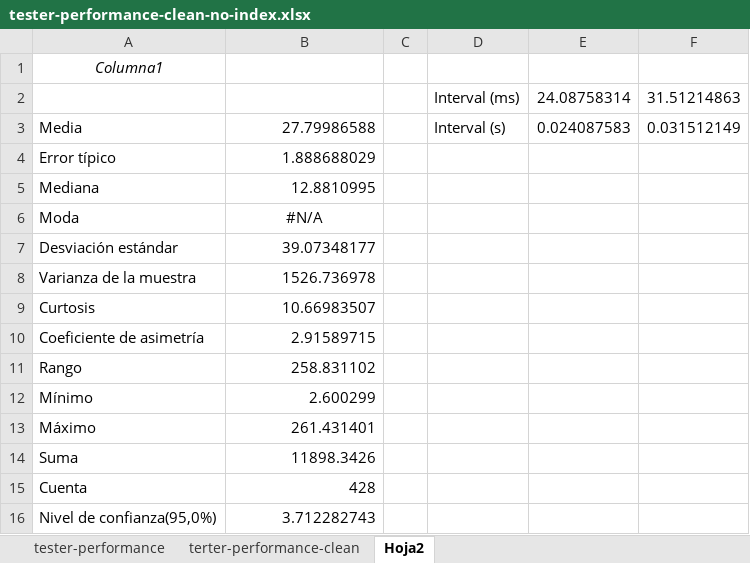
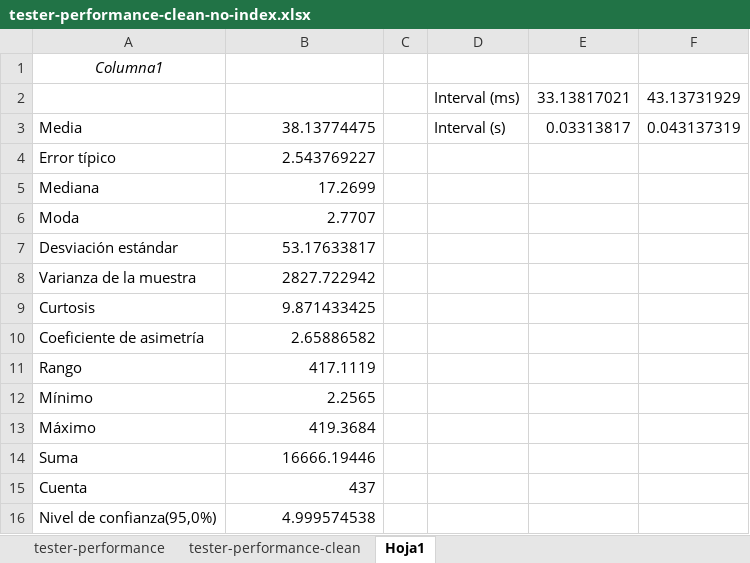
Before and after one commit to aaronma300604/DP2-C01-31, an Excel workbook: reports/Student #1/tester-performance-clean-no-index.xlsx, sheet Hoja1, drawn as a sheet; values as stored, in another font and other column widths than the file's, no borders; removed rows and columns are numbered as before the commit, all else as after; the diff names each change by its address in the sheet, - before the commit and + after, or states it on an @@ line.

```diff
--- a/reports/Student #1/tester-performance-clean-no-index.xlsx (sheet Hoja1)
+++ b/reports/Student #1/tester-performance-clean-no-index.xlsx (sheet Hoja1)
-sheet tab: terter-performance-clean
+sheet tab: tester-performance-clean
-sheet tab: Hoja2
+sheet tab: Hoja1
-row 2:  |  |  | Interval (ms) | 24.08758314 | 31.51214863
+row 2:  |  |  | Interval (ms) | 33.13817021 | 43.13731929
-B3: 27.79986588
+B3: 38.13774475
-E3: 0.024087583
+E3: 0.03313817
-F3: 0.031512149
+F3: 0.043137319
-B4: 1.888688029
+B4: 2.543769227
-B5: 12.8810995
+B5: 17.2699
-B6: #N/A
+B6: 2.7707
-B6 alignment: center
+B6 alignment: right
-B7: 39.07348177
+B7: 53.17633817
-B8: 1526.736978
+B8: 2827.722942
-B9: 10.66983507
+B9: 9.871433425
-B10: 2.91589715
+B10: 2.65886582
-B11: 258.831102
+B11: 417.1119
-B12: 2.600299
+B12: 2.2565
-B13: 261.431401
+B13: 419.3684
-B14: 11898.3426
+B14: 16666.19446
-B15: 428
+B15: 437
-B16: 3.712282743
+B16: 4.999574538
```
Also changed, not shown: sheet tester-performance, sheet tester-performance-clean, hidden cells, charts or pictures, reports/Student #1/tester-performance-clean-index.xlsx, reports/Student #1/z-test.xlsx, 1 other file.
